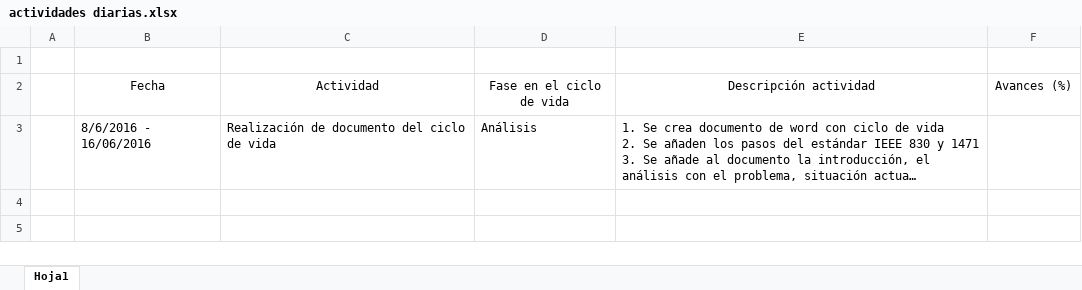
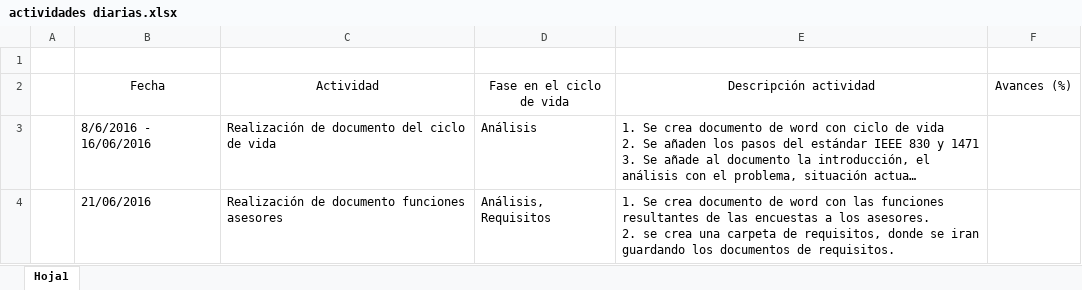
Before and after one commit to marioruiz97/Proyecto-Web, an Excel workbook: documentos/actividades diarias.xlsx, sheet Hoja1, drawn as a sheet; long unchanged cells end in …; values as stored, in another font and other column widths than the file's, no borders; table styles not drawn; ↵ is a line break in a cell; the diff names each change by its address in the sheet, - before the commit and + after, or states it on an @@ line.

Commit message:
Actualización documentación -  Requisitos
Se realiza documento con los requisitos resultantes de las encuestas.
Se añade suposiciones y dependencias a ciclo de vida del sistema.

```diff
--- a/documentos/actividades diarias.xlsx (sheet Hoja1)
+++ b/documentos/actividades diarias.xlsx (sheet Hoja1)
+row 4:  | 21/06/2016 | Realización de documento funciones asesores | Análisis, Requisitos | 1. Se crea documento de word con las funciones resultantes de las encuestas a los asesores. ↵ 2. se crea una carpeta de requisitos, donde se iran guardando los documentos de requisitos.
```
Also changed, not shown: 2 other files.
